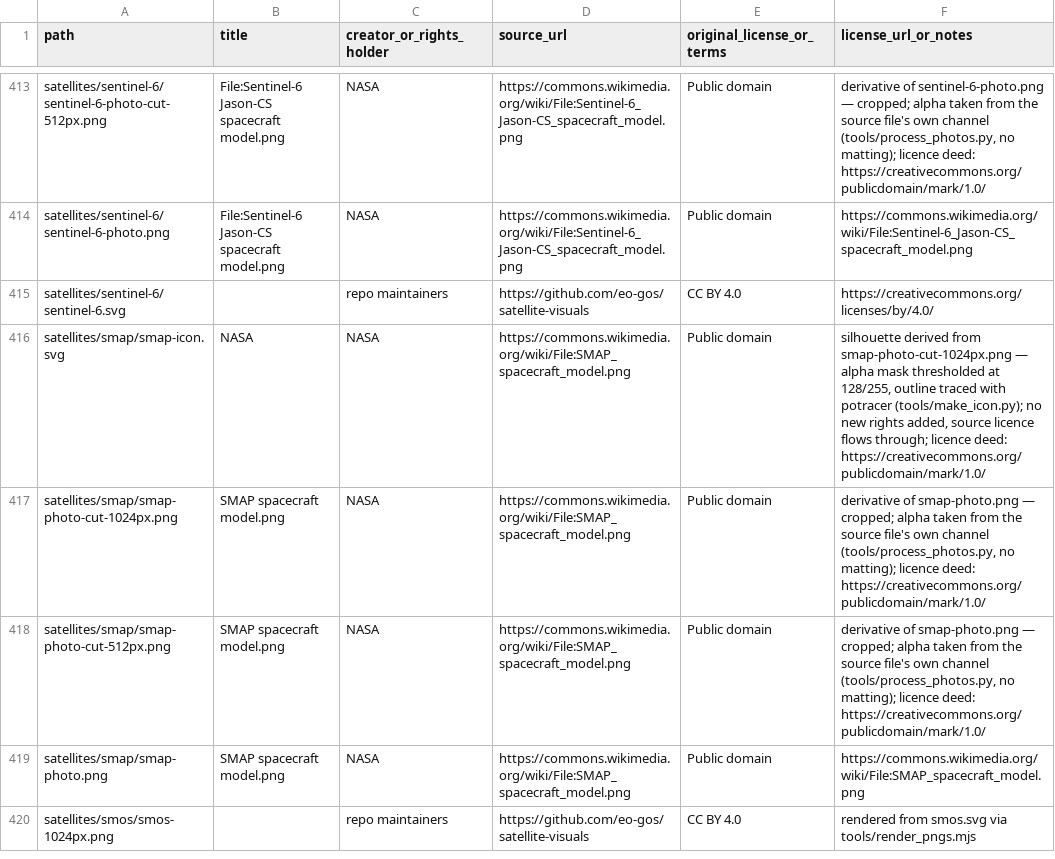
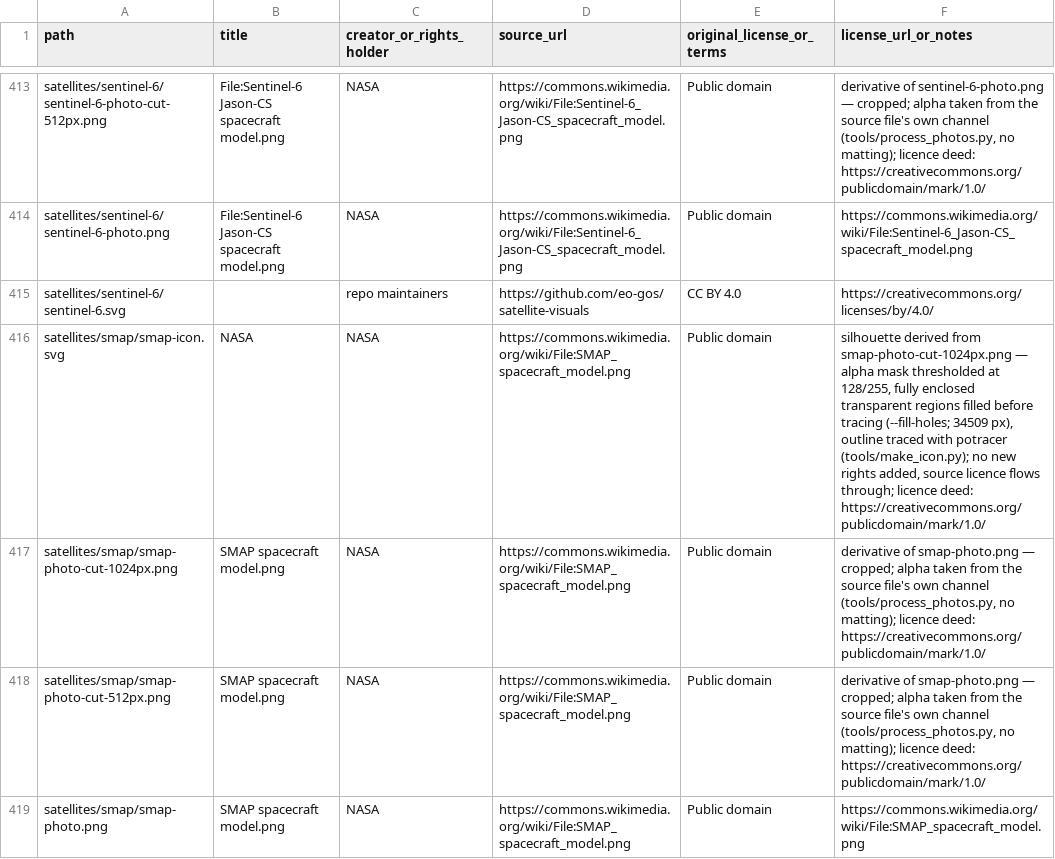
Before and after one commit to eo-gos/satellite-visuals, a CSV file: ATTRIBUTIONS.csv, drawn as a sheet; only a part is shown, gaps mark what is left out; the shorter side is filled out with more unchanged rows.

Commit message:
Icons: fill enclosed holes option; regenerate smap
George spotted SMAP's icon reading as a wireframe rather than a shape. The
cause is upstream and correct: the reflector is a mesh, so NASA's render is
genuinely see-through there, and the alpha mask traced straight leaves the dish
as a hollow rim with a quarter of it filled. At 16px it falls apart into a
smudge.

make_icon gains --fill-holes: flood the background inwards from the frame
border, four-connected, and treat whatever it cannot reach as a hole rather
than sky. Anything open to the edge of the frame is untouched by construction,
so a truss stays a truss. Implemented with numpy shifts — PIL's
ImageDraw.floodfill is a no-op on an "L" image here, and scipy is not a
dependency. Opt-in per folder via the flag or a "fill_holes": true row in a
picks file (--picks), never a default: the gap between a bus and its solar wing
is enclosed in some poses too, and filling that fuses them into a blob.

smap regenerated with it — 34,509 px of mesh filled, and its ATTRIBUTIONS note
records the method. The dish is now a solid disc with the boom and bus still
attached, and nothing that should stay open was swallowed: the wedge between
boom and rim survives, and two small nicks at the rim are gaps that reach the
outside, so the fill correctly left them.

The other thirteen are unchanged. Measured, rather than assumed: smap's
enclosed holes are 126% of its own shape, the next largest is iss at 17% (truss
gaps, which should stay open) and everything else is under 13%.

Documented in the file header and TASKING's icon paragraph.

```diff
--- a/ATTRIBUTIONS.csv
+++ b/ATTRIBUTIONS.csv
@@ -415,3 +415,3 @@ satellites/sentinel-6/sentinel-6-photo.png,File:Sentinel-6 Jason-CS spacecraft m
 satellites/sentinel-6/sentinel-6.svg,,repo maintainers,https://github.com/eo-gos/satellite-visuals,CC BY 4.0,https://creativecommons.org/licenses/by/4.0/
-satellites/smap/smap-icon.svg,NASA,NASA,https://commons.wikimedia.org/wiki/File:SMAP_spacecraft_model.png,Public domain,"silhouette derived from smap-photo-cut-1024px.png — alpha mask thresholded at 128/255, outline traced with potracer (tools/make_icon.py); no new rights added, source licence flows through; licence deed: https://creativecommons.org/publicdomain/mark/1.0/"
+satellites/smap/smap-icon.svg,NASA,NASA,https://commons.wikimedia.org/wiki/File:SMAP_spacecraft_model.png,Public domain,"silhouette derived from smap-photo-cut-1024px.png — alpha mask thresholded at 128/255, fully enclosed transparent regions filled before tracing (--fill-holes; 34509 px), outline traced with potracer (tools/make_icon.py); no new rights added, source licence flows through; licence deed: https://creativecommons.org/publicdomain/mark/1.0/"
 satellites/smap/smap-photo-cut-1024px.png,SMAP spacecraft model.png,NASA,https://commons.wikimedia.org/wiki/File:SMAP_spacecraft_model.png,Public domain,"derivative of smap-photo.png — cropped; alpha taken from the source file's own channel (tools/process_photos.py, no matting); licence deed: https://creativecommons.org/publicdomain/mark/1.0/"
```
Also changed, not shown: 3 other files.
